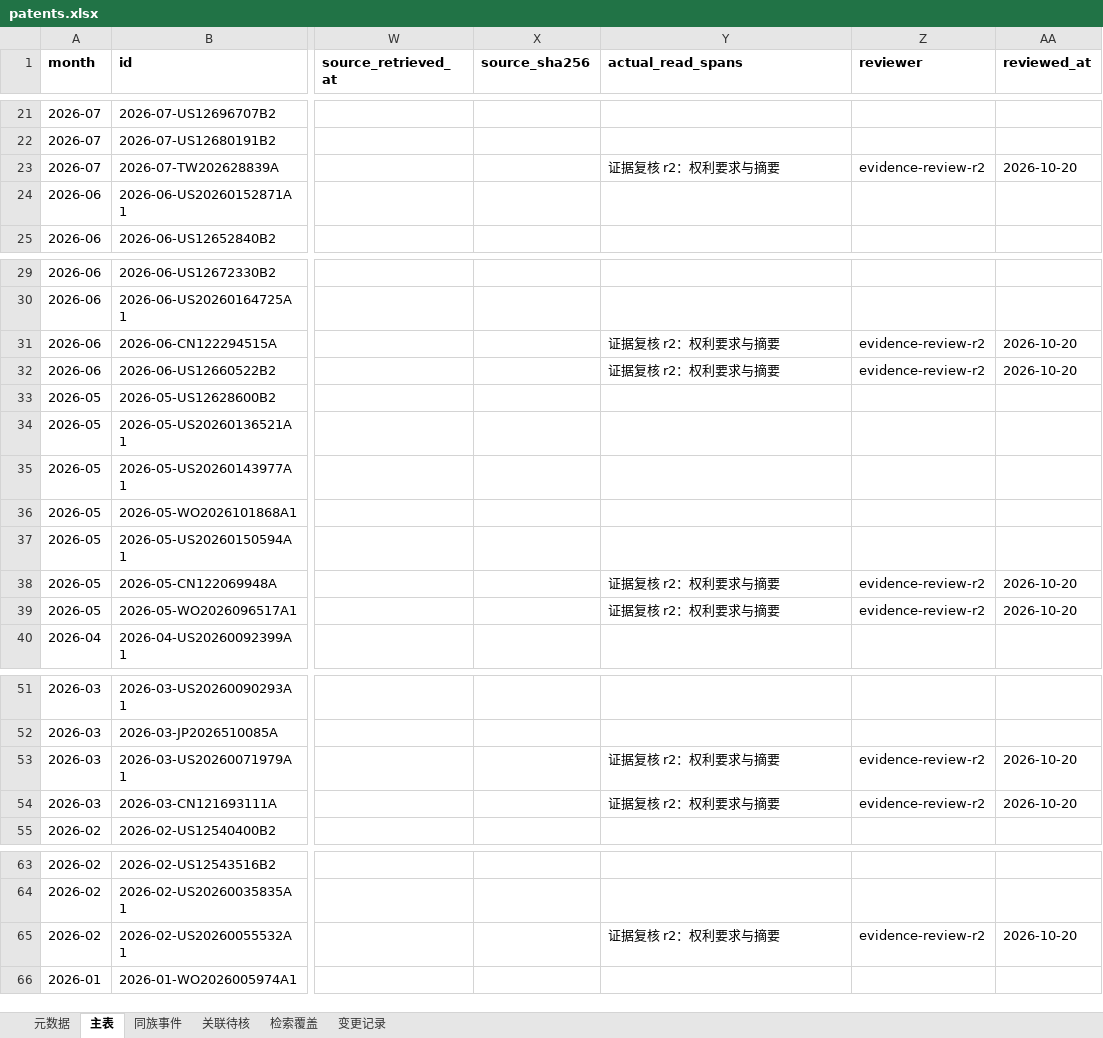
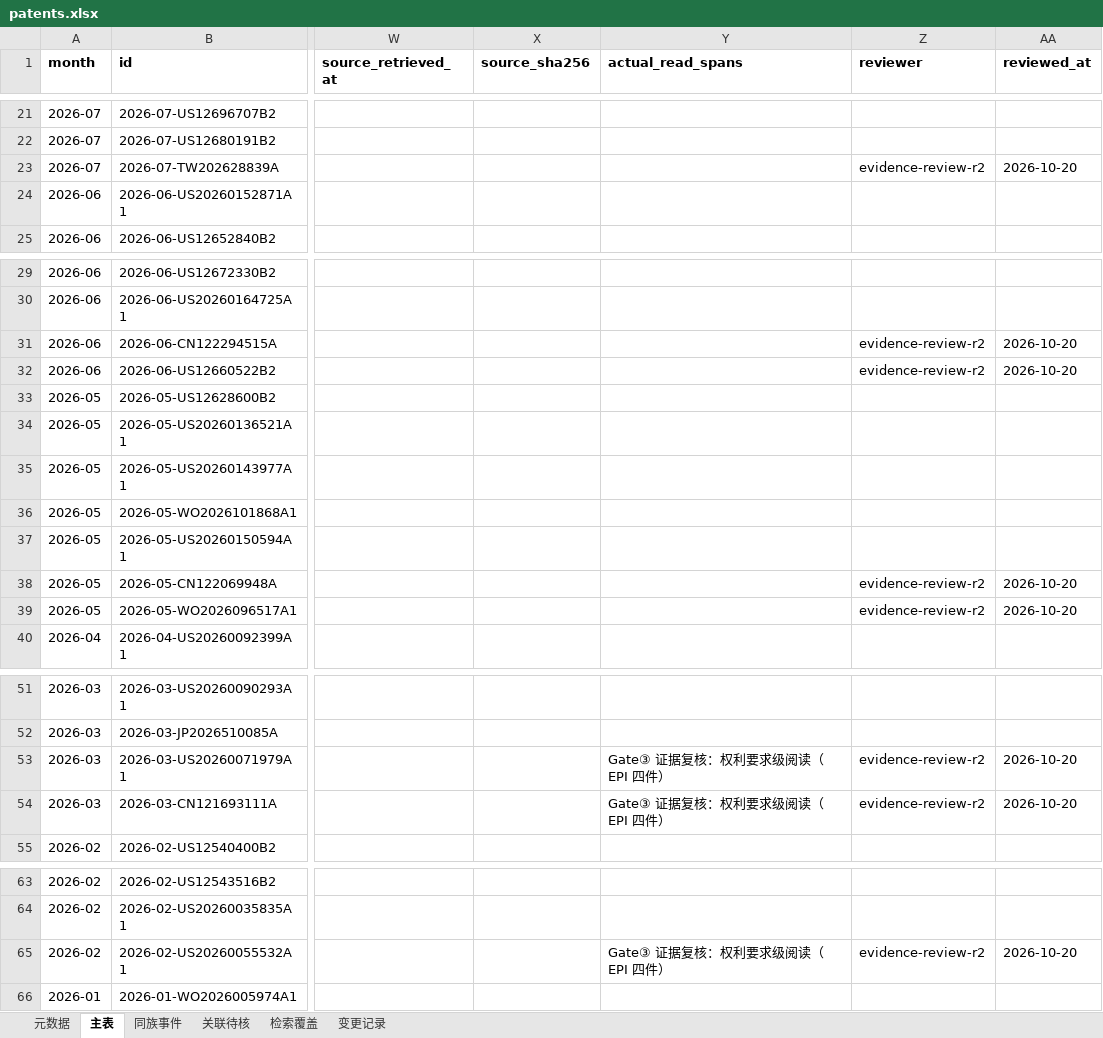
Before and after one commit to Chuqonu/epi-preclean-patent-monitor, an Excel workbook: ledger/patents.xlsx, sheet 主表, drawn as a sheet; only a part is shown, gaps mark what is left out; values as stored, in another font and other column widths than the file's, no borders; the diff covers the shown part only; the diff names each change by its address in the sheet, - before the commit and + after, or states it on an @@ line.

```diff
--- a/ledger/patents.xlsx (sheet 主表)
+++ b/ledger/patents.xlsx (sheet 主表)
-Y23 (actual_read_spans): 证据复核 r2：权利要求与摘要
+Y23 (actual_read_spans): (empty)
-Y31:Y32 (actual_read_spans): 证据复核 r2：权利要求与摘要
+Y31:Y32 (actual_read_spans): (empty)
-Y38:Y39 (actual_read_spans): 证据复核 r2：权利要求与摘要
+Y38:Y39 (actual_read_spans): (empty)
-Y53:Y54 (actual_read_spans): 证据复核 r2：权利要求与摘要
+Y53:Y54 (actual_read_spans): Gate③ 证据复核：权利要求级阅读（EPI 四件）
-Y65 (actual_read_spans): 证据复核 r2：权利要求与摘要
+Y65 (actual_read_spans): Gate③ 证据复核：权利要求级阅读（EPI 四件）
```
Also changed, not shown: 1 edited cell elsewhere in this sheet, sheet 元数据, 10 other files.
